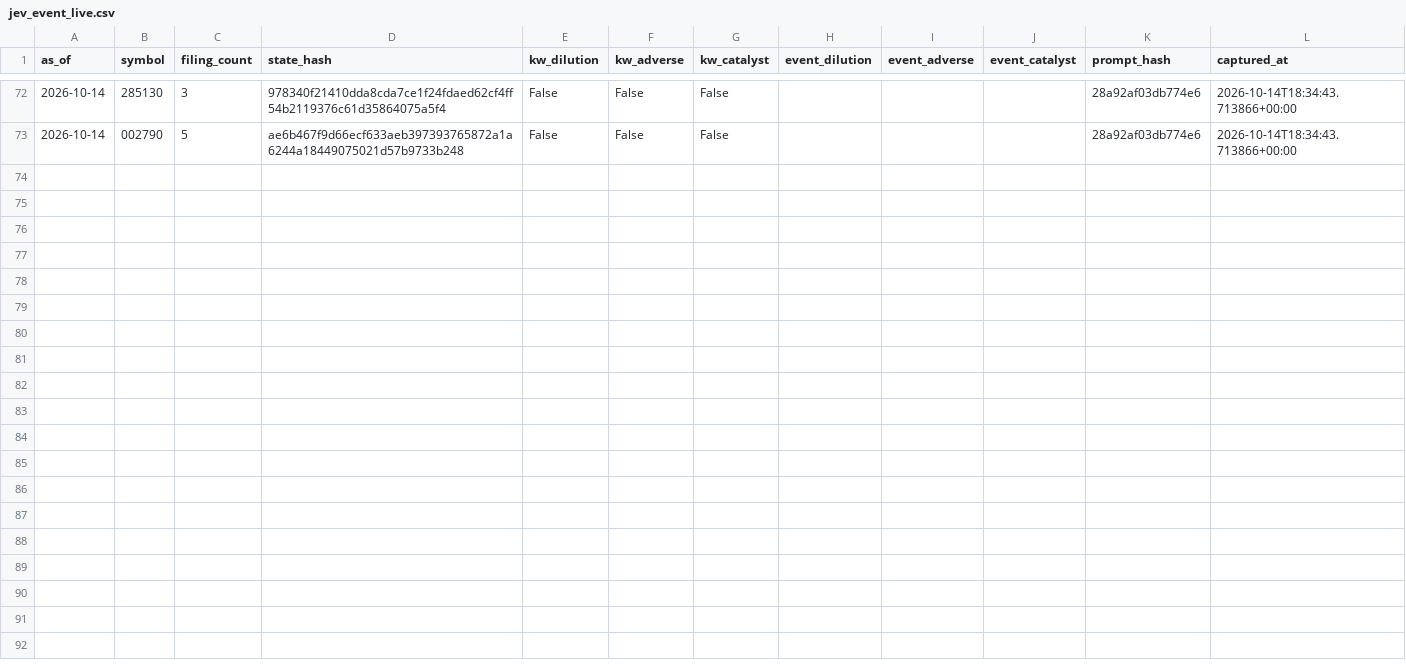
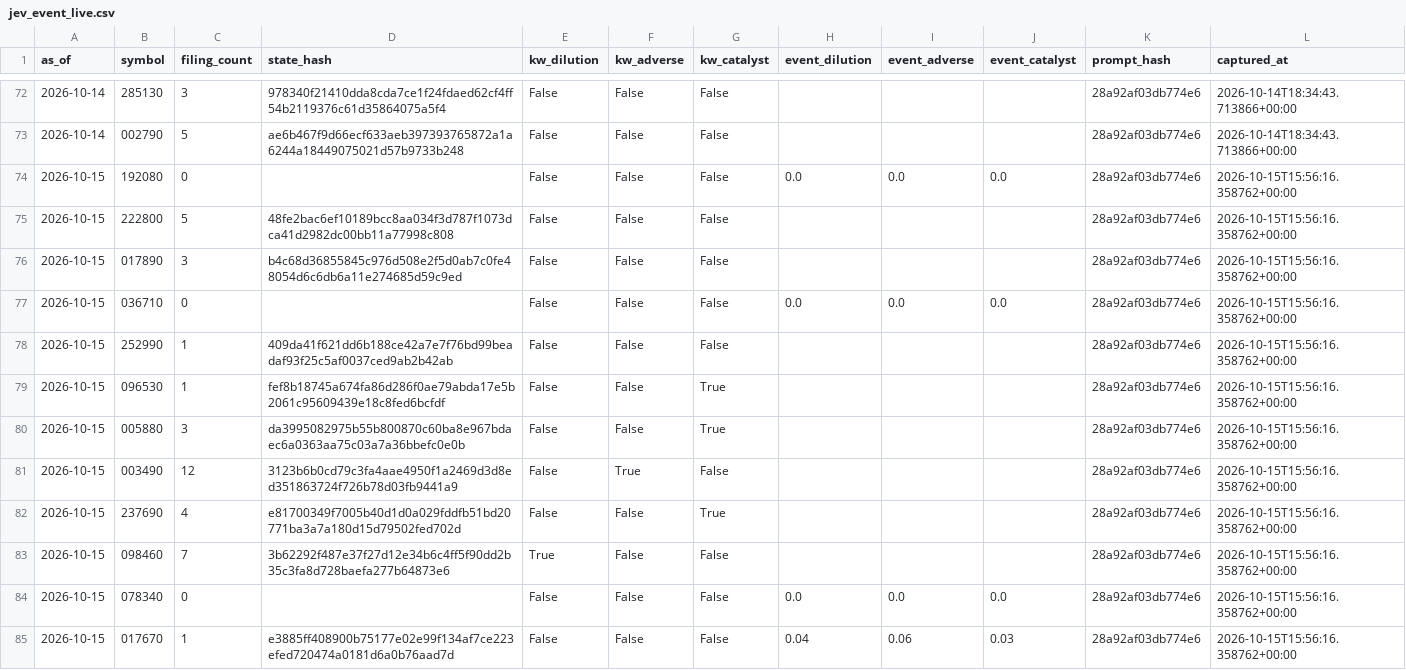
Before and after one commit to LEOSONG727/kis-foreign-flow-report, a CSV file: data/jev_event_live.csv, drawn as a sheet; only a part is shown, gaps mark what is left out.

```diff
--- a/data/jev_event_live.csv
+++ b/data/jev_event_live.csv
@@ -73 +73,13 @@ as_of,symbol,filing_count,state_hash,kw_dilution,kw_adverse,kw_catalyst,event_di
 2026-10-14,002790,5,ae6b467f9d66ecf633aeb397393765872a1a6244a18449075021d57b9733b248,False,False,False,,,,28a92af03db774e6,2026-10-14T18:34:43.713866+00:00
+2026-10-15,192080,0,,False,False,False,0.0,0.0,0.0,28a92af03db774e6,2026-10-15T15:56:16.358762+00:00
+2026-10-15,222800,5,48fe2bac6ef10189bcc8aa034f3d787f1073dca41d2982dc00bb11a77998c808,False,False,False,,,,28a92af03db774e6,2026-10-15T15:56:16.358762+00:00
+2026-10-15,017890,3,b4c68d36855845c976d508e2f5d0ab7c0fe48054d6c6db6a11e274685d59c9ed,False,False,False,,,,28a92af03db774e6,2026-10-15T15:56:16.358762+00:00
+2026-10-15,036710,0,,False,False,False,0.0,0.0,0.0,28a92af03db774e6,2026-10-15T15:56:16.358762+00:00
+2026-10-15,252990,1,409da41f621dd6b188ce42a7e7f76bd99beadaf93f25c5af0037ced9ab2b42ab,False,False,False,,,,28a92af03db774e6,2026-10-15T15:56:16.358762+00:00
+2026-10-15,096530,1,fef8b18745a674fa86d286f0ae79abda17e5b2061c95609439e18c8fed6bcfdf,False,False,True,,,,28a92af03db774e6,2026-10-15T15:56:16.358762+00:00
+2026-10-15,005880,3,da3995082975b55b800870c60ba8e967bdaec6a0363aa75c03a7a36bbefc0e0b,False,False,True,,,,28a92af03db774e6,2026-10-15T15:56:16.358762+00:00
+2026-10-15,003490,12,3123b6b0cd79c3fa4aae4950f1a2469d3d8ed351863724f726b78d03fb9441a9,False,True,False,,,,28a92af03db774e6,2026-10-15T15:56:16.358762+00:00
+2026-10-15,237690,4,e81700349f7005b40d1d0a029fddfb51bd20771ba3a7a180d15d79502fed702d,False,False,True,,,,28a92af03db774e6,2026-10-15T15:56:16.358762+00:00
+2026-10-15,098460,7,3b62292f487e37f27d12e34b6c4ff5f90dd2b35c3fa8d728baefa277b64873e6,True,False,False,,,,28a92af03db774e6,2026-10-15T15:56:16.358762+00:00
+2026-10-15,078340,0,,False,False,False,0.0,0.0,0.0,28a92af03db774e6,2026-10-15T15:56:16.358762+00:00
+2026-10-15,017670,1,e3885ff408900b75177e02e99f134af7ce223efed720474a0181d6a0b76aad7d,False,False,False,0.04,0.06,0.03,28a92af03db774e6,2026-10-15T15:56:16.358762+00:00
```
Also changed, not shown: data/jev_experiment.csv, data/opinions.csv, 22 other files.
